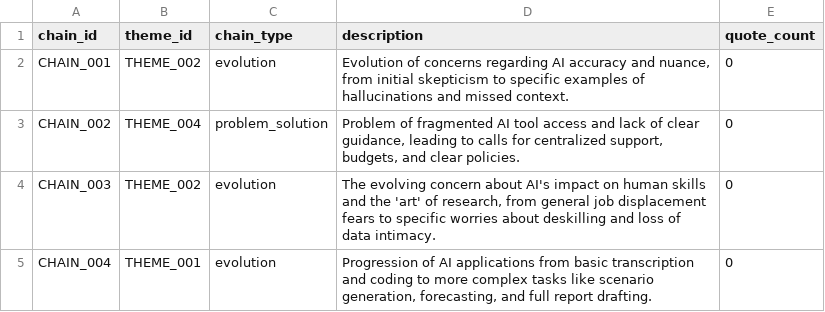
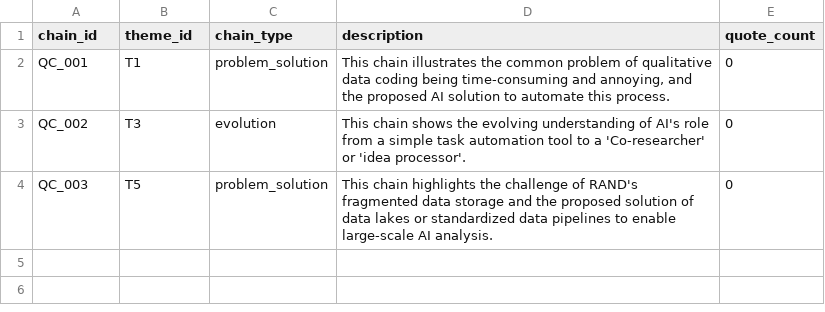
Before and after one commit to BrianMills2718/qc, a CSV file: quote_chains.csv, drawn as a sheet.

```diff
--- a/quote_chains.csv
+++ b/quote_chains.csv
@@ -1,5 +1,4 @@
 chain_id,theme_id,chain_type,description,quote_count
-CHAIN_001,THEME_002,evolution,"Evolution of concerns regarding AI accuracy and nuance, from initial skepticism to specific examples of hallucinations and missed context.",0
-CHAIN_002,THEME_004,problem_solution,"Problem of fragmented AI tool access and lack of clear guidance, leading to calls for centralized support, budgets, and clear policies.",0
-CHAIN_003,THEME_002,evolution,"The evolving concern about AI's impact on human skills and the 'art' of research, from general job displacement fears to specific worries about deskilling and loss of data intimacy.",0
-CHAIN_004,THEME_001,evolution,"Progression of AI applications from basic transcription and coding to more complex tasks like scenario generation, forecasting, and full report drafting.",0
+QC_001,T1,problem_solution,"This chain illustrates the common problem of qualitative data coding being time-consuming and annoying, and the proposed AI solution to automate this process.",0
+QC_002,T3,evolution,This chain shows the evolving understanding of AI's role from a simple task automation tool to a 'Co-researcher' or 'idea processor'.,0
+QC_003,T5,problem_solution,This chain highlights the challenge of RAND's fragmented data storage and the proposed solution of data lakes or standardized data pipelines to enable large-scale AI analysis.,0
```
Also changed, not shown: code_progression.csv, codes.csv, 8 other files.
